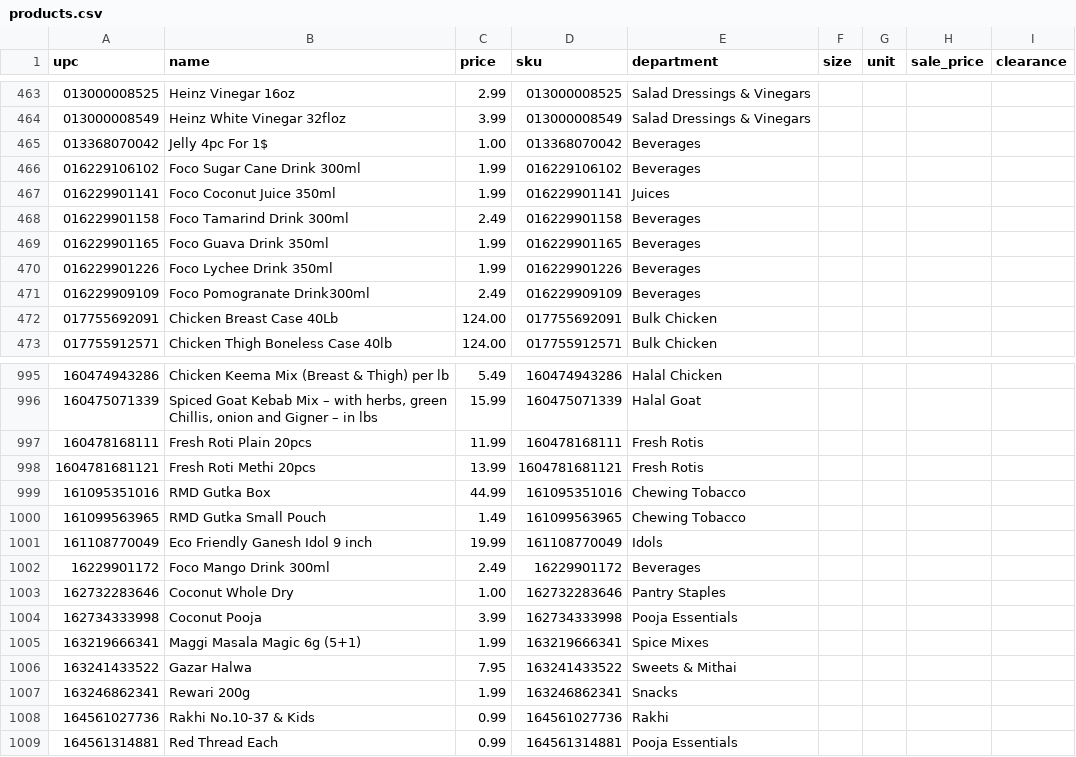
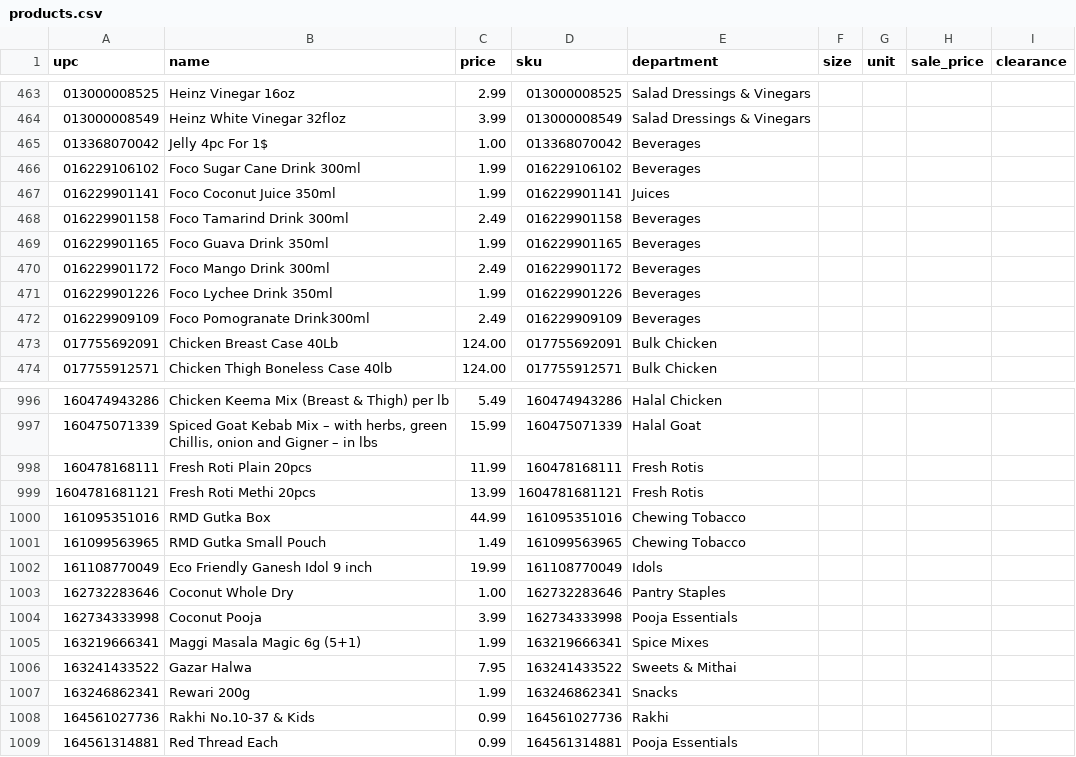
Before and after one commit to spicetownbackend/spicetown-labels, a CSV file: data/products.csv, drawn as a sheet; only a part is shown, gaps mark what is left out; removed rows and columns are numbered as before the commit, all else as after; the diff names each change by its address in the sheet, - before the commit and + after, or states it on an @@ line.

```diff
--- a/data/products.csv
+++ b/data/products.csv
+row 470: 016229901172 | Foco Mango Drink 300ml | 2.49 | 016229901172 | Beverages
-row 1002: 16229901172 | Foco Mango Drink 300ml | 2.49 | 16229901172 | Beverages
```
Also changed, not shown: 1 other file.
